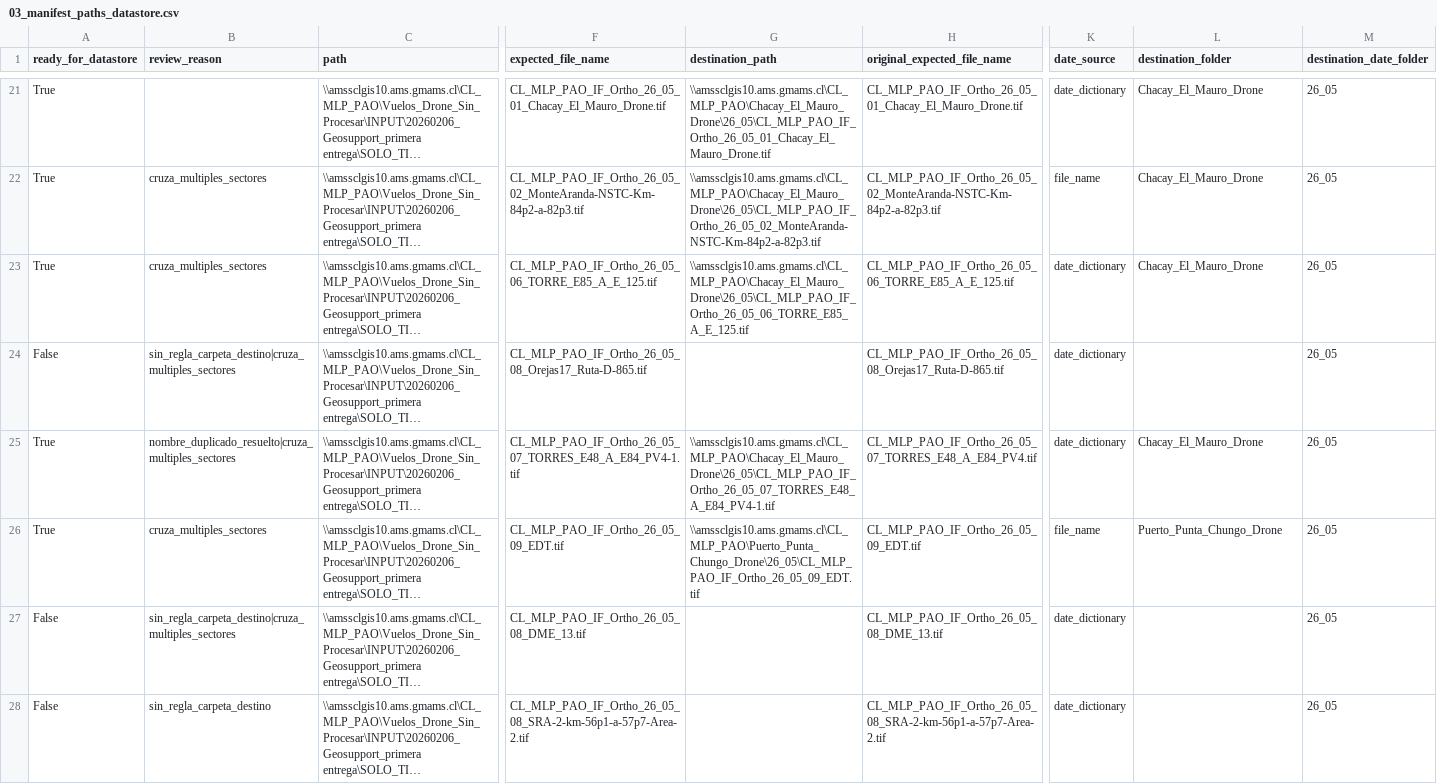
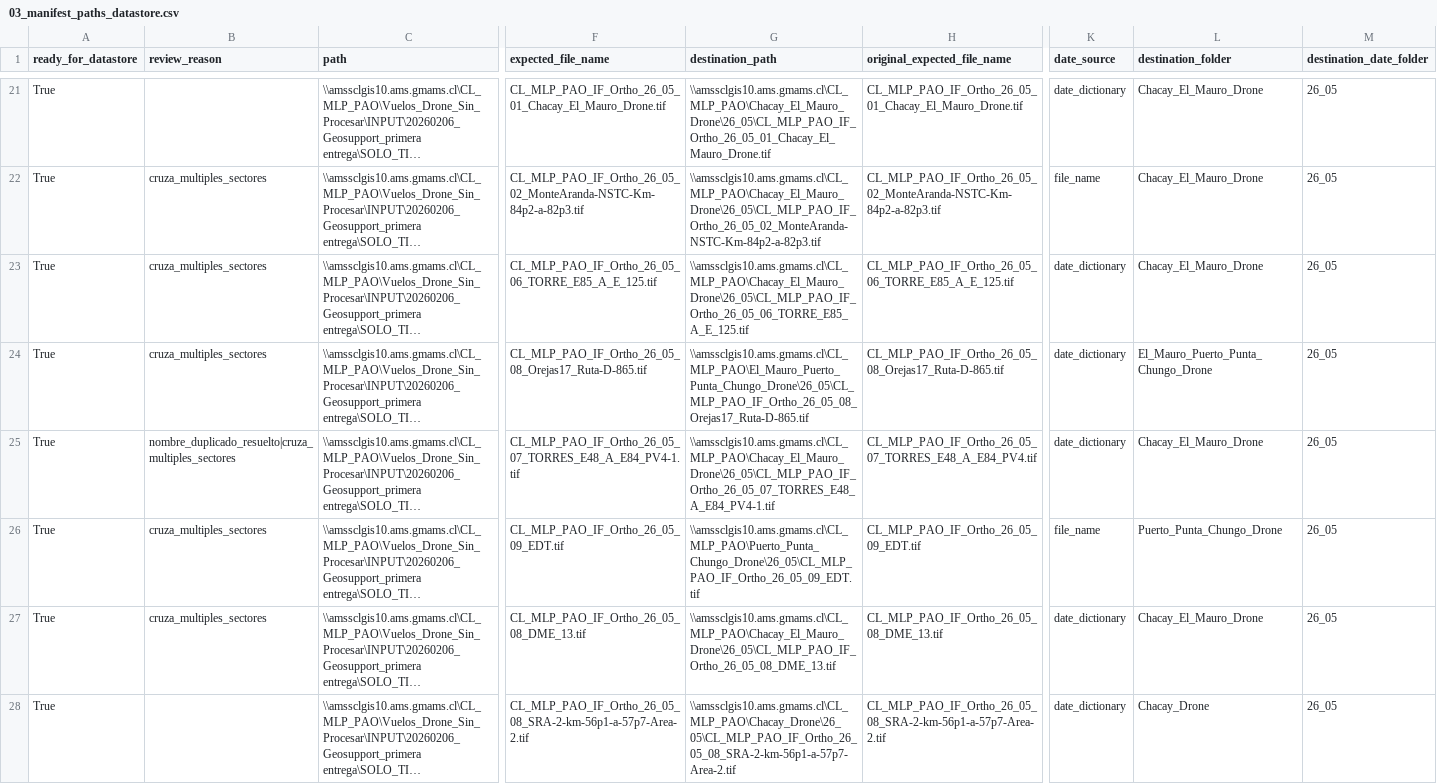
Before and after one commit to LeonelRiveroEsri/amsa-pao-geosupport, a CSV file: flujo_geosupport_etapas/outputs/etapa_01_preparar_paths_datastore/03_manifest_paths_datastore.csv, drawn as a sheet; only a part is shown, gaps mark what is left out; long unchanged cells end in …; the diff covers the shown part only; the diff names each change by its address in the sheet, - before the commit and + after, or states it on an @@ line.

```diff
--- a/flujo_geosupport_etapas/outputs/etapa_01_preparar_paths_datastore/03_manifest_paths_datastore.csv
+++ b/flujo_geosupport_etapas/outputs/etapa_01_preparar_paths_datastore/03_manifest_paths_datastore.csv
-A24 (ready_for_datastore): False
+A24 (ready_for_datastore): True
-B24 (review_reason): sin_regla_carpeta_destino|cruza_multiples_sectores
+B24 (review_reason): cruza_multiples_sectores
-G24 (destination_path): (empty)
+G24 (destination_path): \\amssclgis10.ams.gmams.cl\CL_MLP_PAO\El_Mauro_Puerto_Punta_Chungo_Drone\26_05\CL_MLP_PAO_IF_Ortho_26_05_08_Orejas17_Ruta-D-865.tif
-L24 (destination_folder): (empty)
+L24 (destination_folder): El_Mauro_Puerto_Punta_Chungo_Drone
-A27:A28 (ready_for_datastore): False
+A27:A28 (ready_for_datastore): True
-B27 (review_reason): sin_regla_carpeta_destino|cruza_multiples_sectores
+B27 (review_reason): cruza_multiples_sectores
-G27 (destination_path): (empty)
+G27 (destination_path): \\amssclgis10.ams.gmams.cl\CL_MLP_PAO\Chacay_El_Mauro_Drone\26_05\CL_MLP_PAO_IF_Ortho_26_05_08_DME_13.tif
-L27 (destination_folder): (empty)
+L27 (destination_folder): Chacay_El_Mauro_Drone
-B28 (review_reason): sin_regla_carpeta_destino
+B28 (review_reason): (empty)
-G28 (destination_path): (empty)
+G28 (destination_path): \\amssclgis10.ams.gmams.cl\CL_MLP_PAO\Chacay_Drone\26_05\CL_MLP_PAO_IF_Ortho_26_05_08_SRA-2-km-56p1-a-57p7-Area-2.tif
-L28 (destination_folder): (empty)
+L28 (destination_folder): Chacay_Drone
```
Also changed, not shown: 12 edited cells elsewhere in this file, flujo_geosupport_etapas/outputs/etapa_01_preparar_paths_datastore/00_summary.csv, flujo_geosupport_etapas/outputs/etapa_01_preparar_paths_datastore/04_ready_for_datastore.csv, 2 other files.
